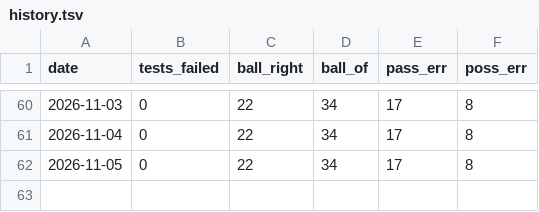
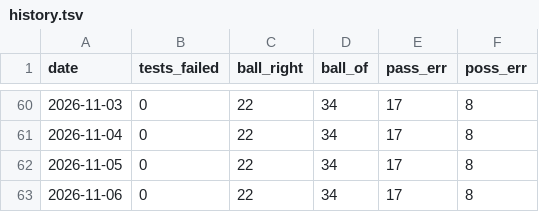
Before and after one commit to danielzh1nt0/ipanema-analysis, a TSV file: results/nightly/history.tsv, drawn as a sheet; only a part is shown, gaps mark what is left out.

Commit message:
nightly check 2026-11-06

```diff
--- a/results/nightly/history.tsv
+++ b/results/nightly/history.tsv
@@ -62 +62,2 @@ date	tests_failed	ball_right	ball_of	pass_err	poss_err
 2026-11-05	0	22	34	17	8
+2026-11-06	0	22	34	17	8
```
Also changed, not shown: 16 other files.
